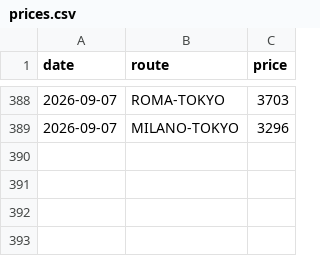
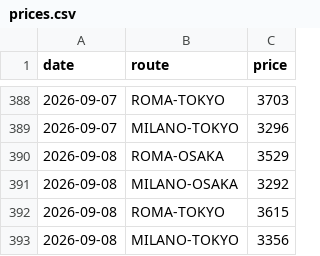
Before and after one commit to darkgullgray/flight-monitor-japan, a CSV file: prices.csv, drawn as a sheet; only a part is shown, gaps mark what is left out; the diff names each change by its address in the sheet, - before the commit and + after, or states it on an @@ line.

```diff
--- a/prices.csv
+++ b/prices.csv
+row 390: 2026-09-08 | ROMA-OSAKA | 3529
+row 391: 2026-09-08 | MILANO-OSAKA | 3292
+row 392: 2026-09-08 | ROMA-TOKYO | 3615
+row 393: 2026-09-08 | MILANO-TOKYO | 3356
```
